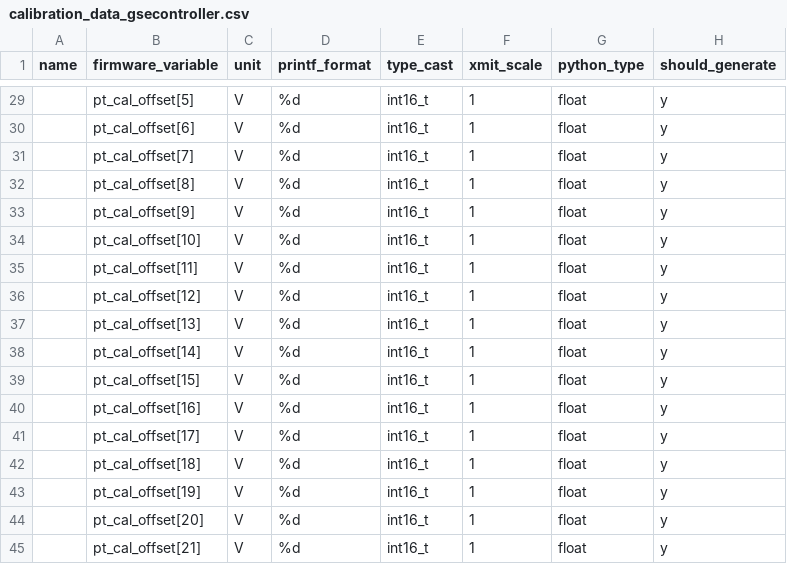
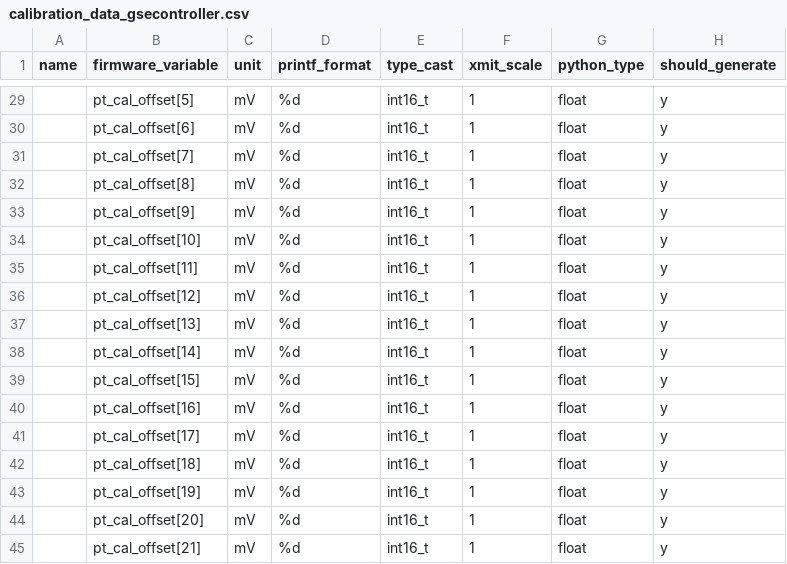
Before and after one commit to nkalan/MASA-firmware-libraries, a CSV file: SerialComms/python/calibration_data_gsecontroller.csv, drawn as a sheet; only a part is shown, gaps mark what is left out; the diff covers the shown part only.

```diff
--- a/SerialComms/python/calibration_data_gsecontroller.csv
+++ b/SerialComms/python/calibration_data_gsecontroller.csv
@@ -29,17 +29,17 @@ name,firmware_variable,unit,printf_format,type_cast,xmit_scale,python_type,shoul
-,pt_cal_offset[5],V,%d,int16_t,1,float,y
-,pt_cal_offset[6],V,%d,int16_t,1,float,y
-,pt_cal_offset[7],V,%d,int16_t,1,float,y
-,pt_cal_offset[8],V,%d,int16_t,1,float,y
-,pt_cal_offset[9],V,%d,int16_t,1,float,y
-,pt_cal_offset[10],V,%d,int16_t,1,float,y
-,pt_cal_offset[11],V,%d,int16_t,1,float,y
-,pt_cal_offset[12],V,%d,int16_t,1,float,y
-,pt_cal_offset[13],V,%d,int16_t,1,float,y
-,pt_cal_offset[14],V,%d,int16_t,1,float,y
-,pt_cal_offset[15],V,%d,int16_t,1,float,y
-,pt_cal_offset[16],V,%d,int16_t,1,float,y
-,pt_cal_offset[17],V,%d,int16_t,1,float,y
-,pt_cal_offset[18],V,%d,int16_t,1,float,y
-,pt_cal_offset[19],V,%d,int16_t,1,float,y
-,pt_cal_offset[20],V,%d,int16_t,1,float,y
-,pt_cal_offset[21],V,%d,int16_t,1,float,y
+,pt_cal_offset[5],mV,%d,int16_t,1,float,y
+,pt_cal_offset[6],mV,%d,int16_t,1,float,y
+,pt_cal_offset[7],mV,%d,int16_t,1,float,y
+,pt_cal_offset[8],mV,%d,int16_t,1,float,y
+,pt_cal_offset[9],mV,%d,int16_t,1,float,y
+,pt_cal_offset[10],mV,%d,int16_t,1,float,y
+,pt_cal_offset[11],mV,%d,int16_t,1,float,y
+,pt_cal_offset[12],mV,%d,int16_t,1,float,y
+,pt_cal_offset[13],mV,%d,int16_t,1,float,y
+,pt_cal_offset[14],mV,%d,int16_t,1,float,y
+,pt_cal_offset[15],mV,%d,int16_t,1,float,y
+,pt_cal_offset[16],mV,%d,int16_t,1,float,y
+,pt_cal_offset[17],mV,%d,int16_t,1,float,y
+,pt_cal_offset[18],mV,%d,int16_t,1,float,y
+,pt_cal_offset[19],mV,%d,int16_t,1,float,y
+,pt_cal_offset[20],mV,%d,int16_t,1,float,y
+,pt_cal_offset[21],mV,%d,int16_t,1,float,y
```
Also changed, not shown: 28 edited cells elsewhere in this file.
